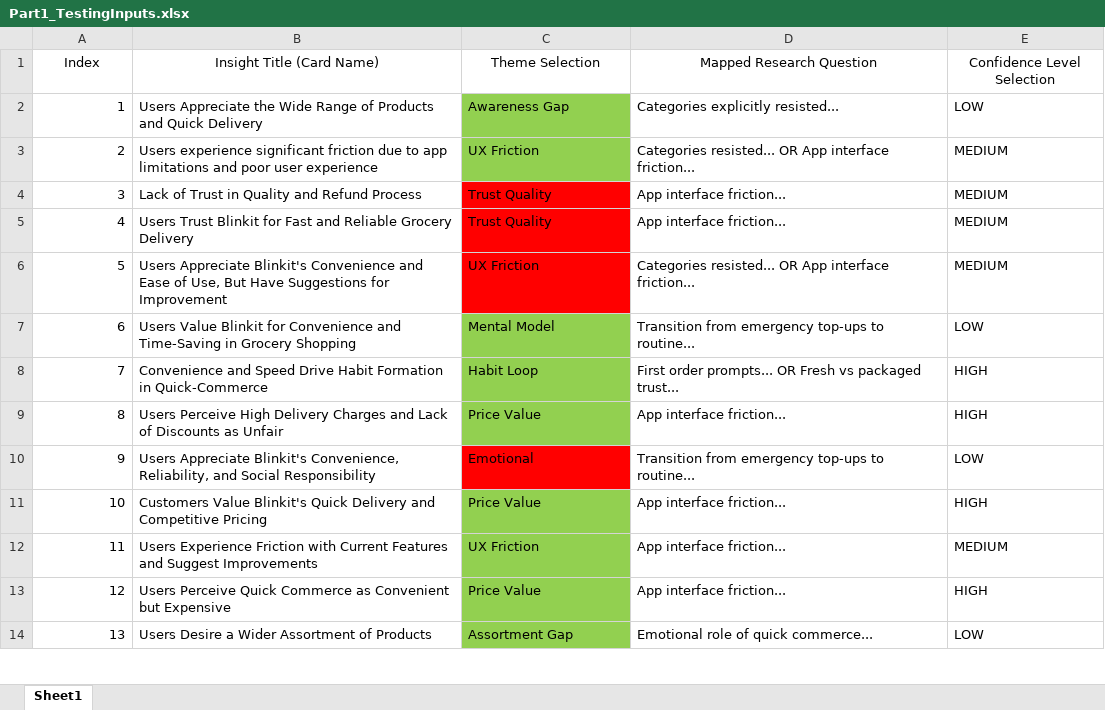
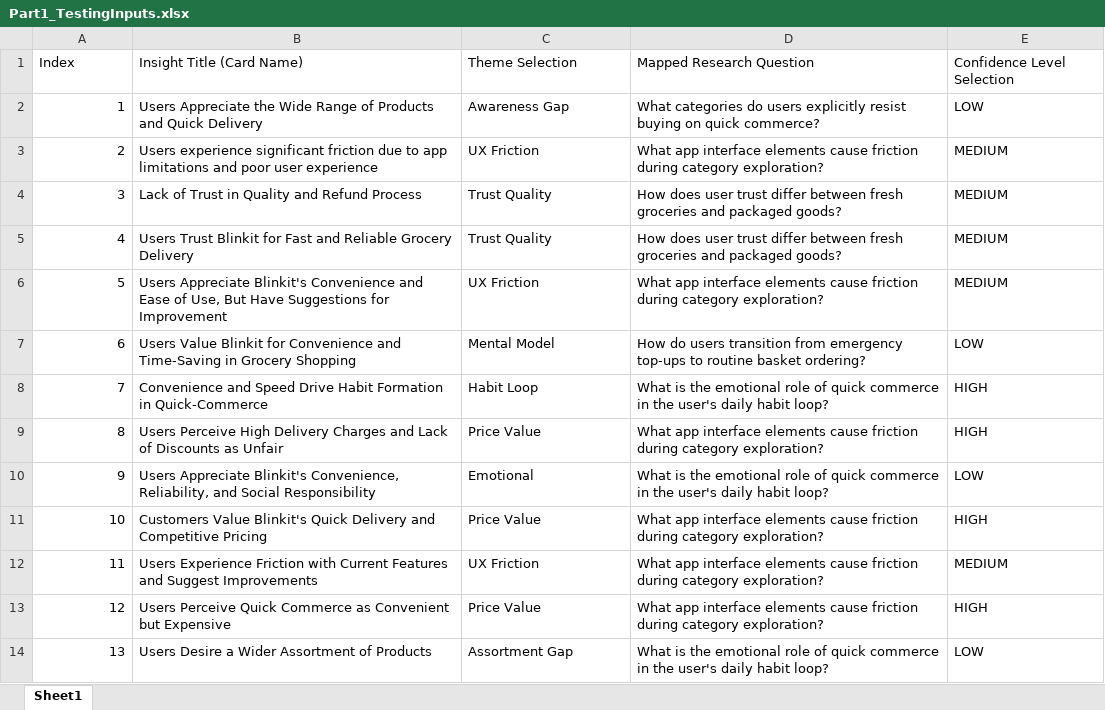
Before and after one commit to aanishasethi2028/Nextleap_GraduationProject_Blinkit, an Excel workbook: testing/Part1_TestingInputs.xlsx, sheet Sheet1, drawn as a sheet; only a part is shown; values as stored, in another font and other column widths than the file's, no borders; the diff covers the shown part only; the diff names each change by its address in the sheet, - before the commit and + after, or states it on an @@ line.

Commit message:
Update testing inputs Excel file with valid full-text research questions

```diff
--- a/testing/Part1_TestingInputs.xlsx (sheet Sheet1)
+++ b/testing/Part1_TestingInputs.xlsx (sheet Sheet1)
-A1:E1 alignment: center
+A1:E1 alignment: left
-C2:C3 fill: #92D050
+C2:C3 fill: none
-D2 (Mapped Research Question): Categories explicitly resisted...
+D2 (Mapped Research Question): What categories do users explicitly resist buying on quick commerce?
-D3 (Mapped Research Question): Categories resisted... OR App interface friction...
+D3 (Mapped Research Question): What app interface elements cause friction during category exploration?
-C4:C6 fill: #FF0000
+C4:C6 fill: none
-D4:D5 (Mapped Research Question): App interface friction...
+D4:D5 (Mapped Research Question): How does user trust differ between fresh groceries and packaged goods?
-D6 (Mapped Research Question): Categories resisted... OR App interface friction...
+D6 (Mapped Research Question): What app interface elements cause friction during category exploration?
-C7:C9 fill: #92D050
+C7:C9 fill: none
-D7 (Mapped Research Question): Transition from emergency top-ups to routine...
+D7 (Mapped Research Question): How do users transition from emergency top-ups to routine basket ordering?
-D8 (Mapped Research Question): First order prompts... OR Fresh vs packaged trust...
+D8 (Mapped Research Question): What is the emotional role of quick commerce in the user's daily habit loop?
-D9 (Mapped Research Question): App interface friction...
+D9 (Mapped Research Question): What app interface elements cause friction during category exploration?
-C10 fill: #FF0000
+C10 fill: none
-D10 (Mapped Research Question): Transition from emergency top-ups to routine...
+D10 (Mapped Research Question): What is the emotional role of quick commerce in the user's daily habit loop?
-C11:C14 fill: #92D050
+C11:C14 fill: none
-D11:D13 (Mapped Research Question): App interface friction...
+D11:D13 (Mapped Research Question): What app interface elements cause friction during category exploration?
-D14 (Mapped Research Question): Emotional role of quick commerce...
+D14 (Mapped Research Question): What is the emotional role of quick commerce in the user's daily habit loop?
```
Also changed, not shown: 12 edited cells and cell formats elsewhere in this sheet.
